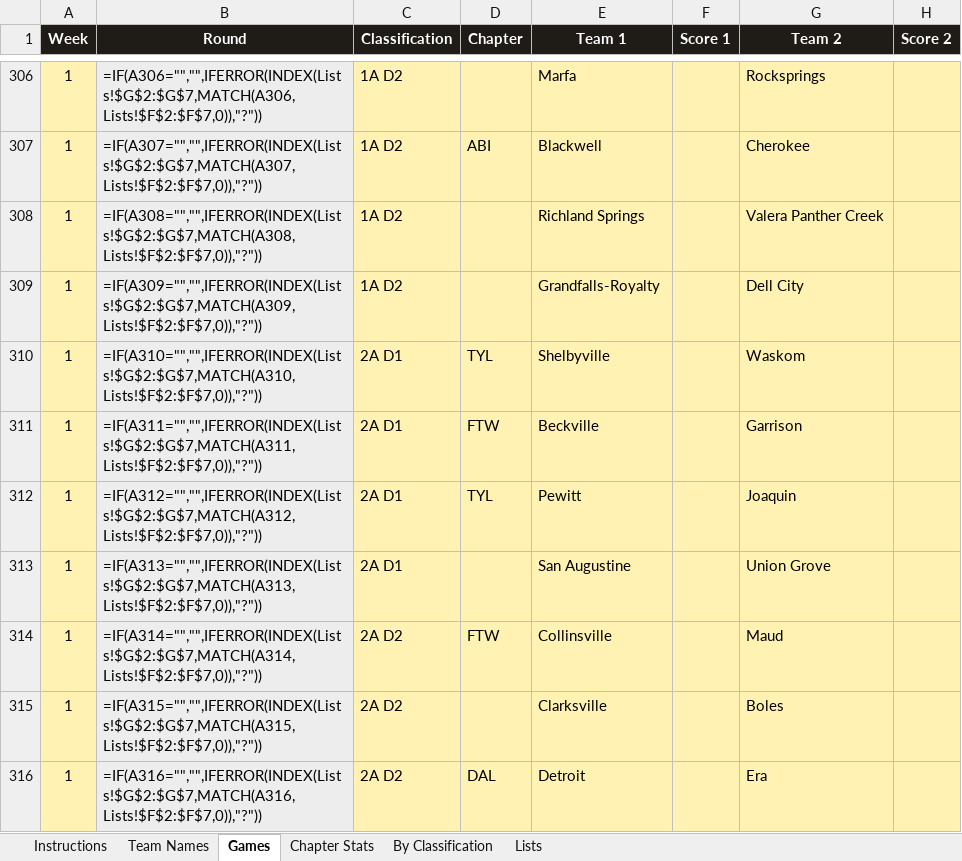
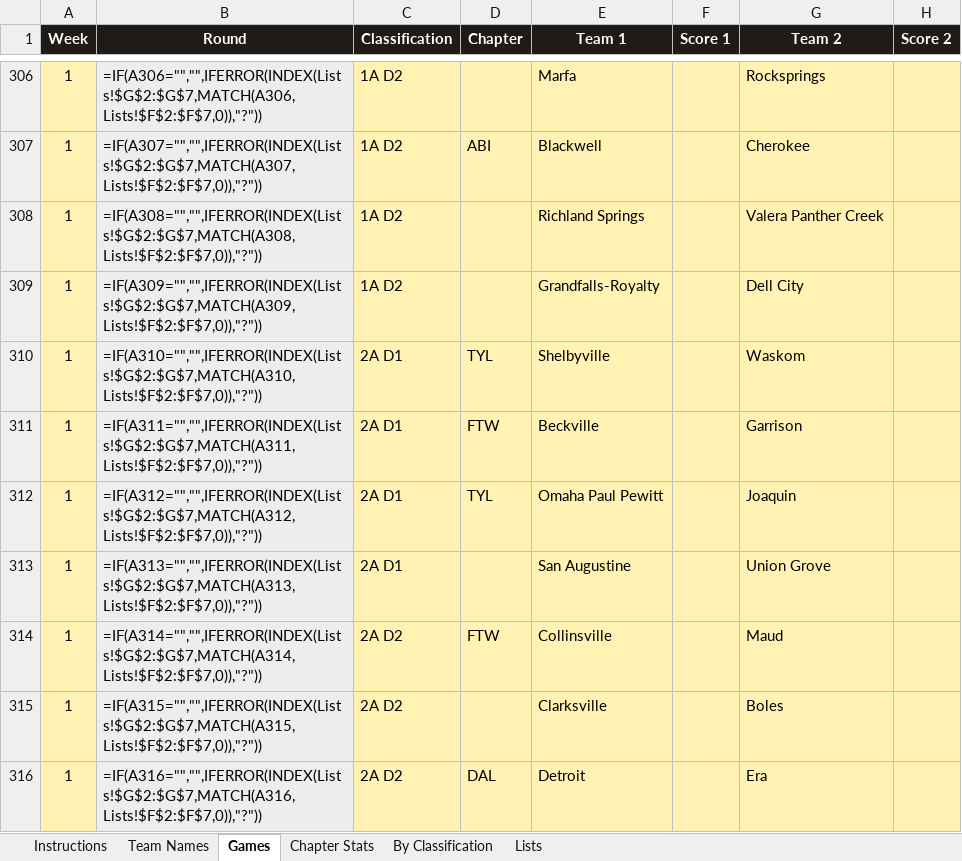
Before and after one commit to colemic2006/texasplayoffs, an Excel workbook: season/2026/2026_season.xlsx, sheet Games, drawn as a sheet; only a part is shown, gaps mark what is left out; values as stored, in another font and other column widths than the file's, no borders; formulas without a stored value are shown as written; conditional formats not drawn; the diff names each change by its address in the sheet, - before the commit and + after, or states it on an @@ line.

```diff
--- a/season/2026/2026_season.xlsx (sheet Games)
+++ b/season/2026/2026_season.xlsx (sheet Games)
-E312 (Team 1): Pewitt
+E312 (Team 1): Omaha Paul Pewitt
```
Also changed, not shown: sheet Team Names, hidden cells, 6 other files.
